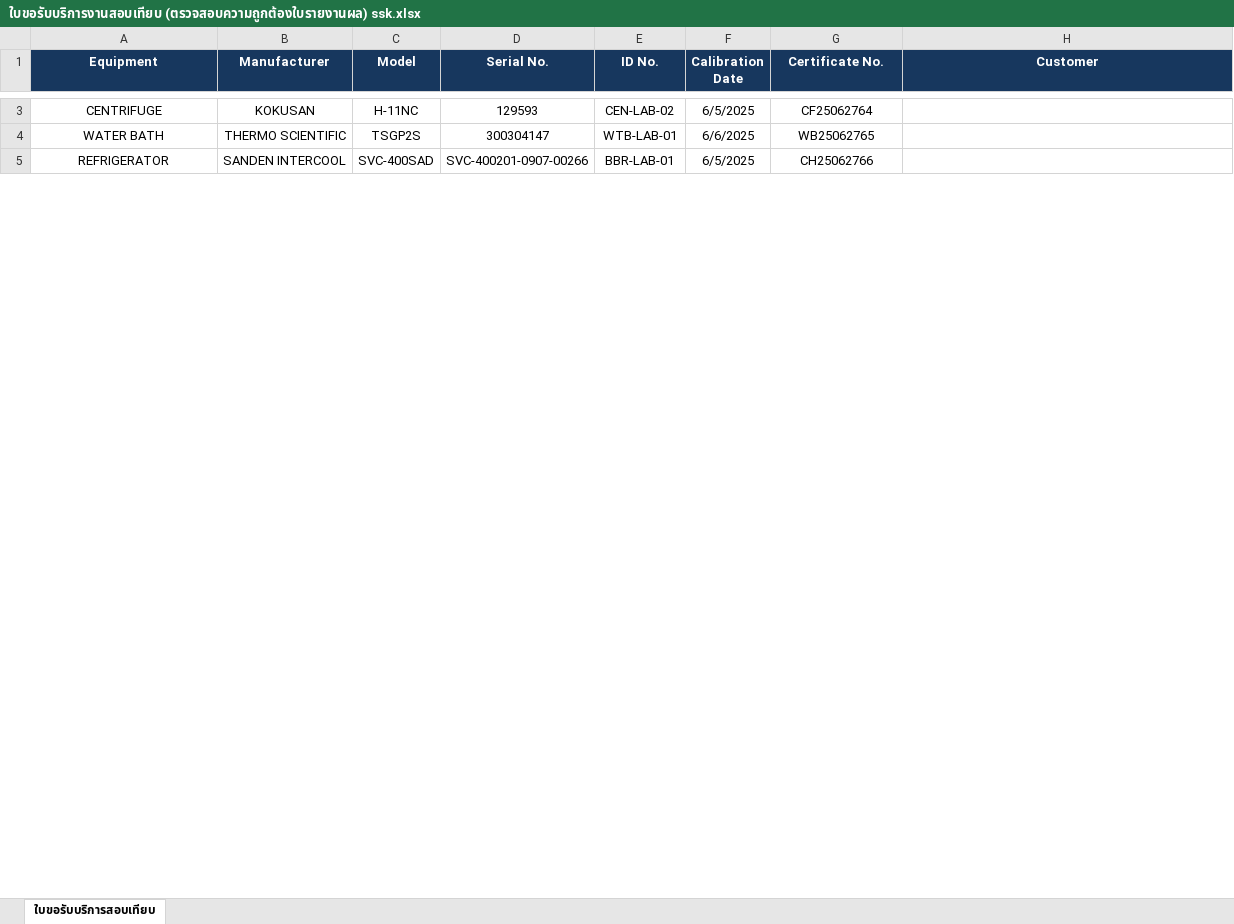
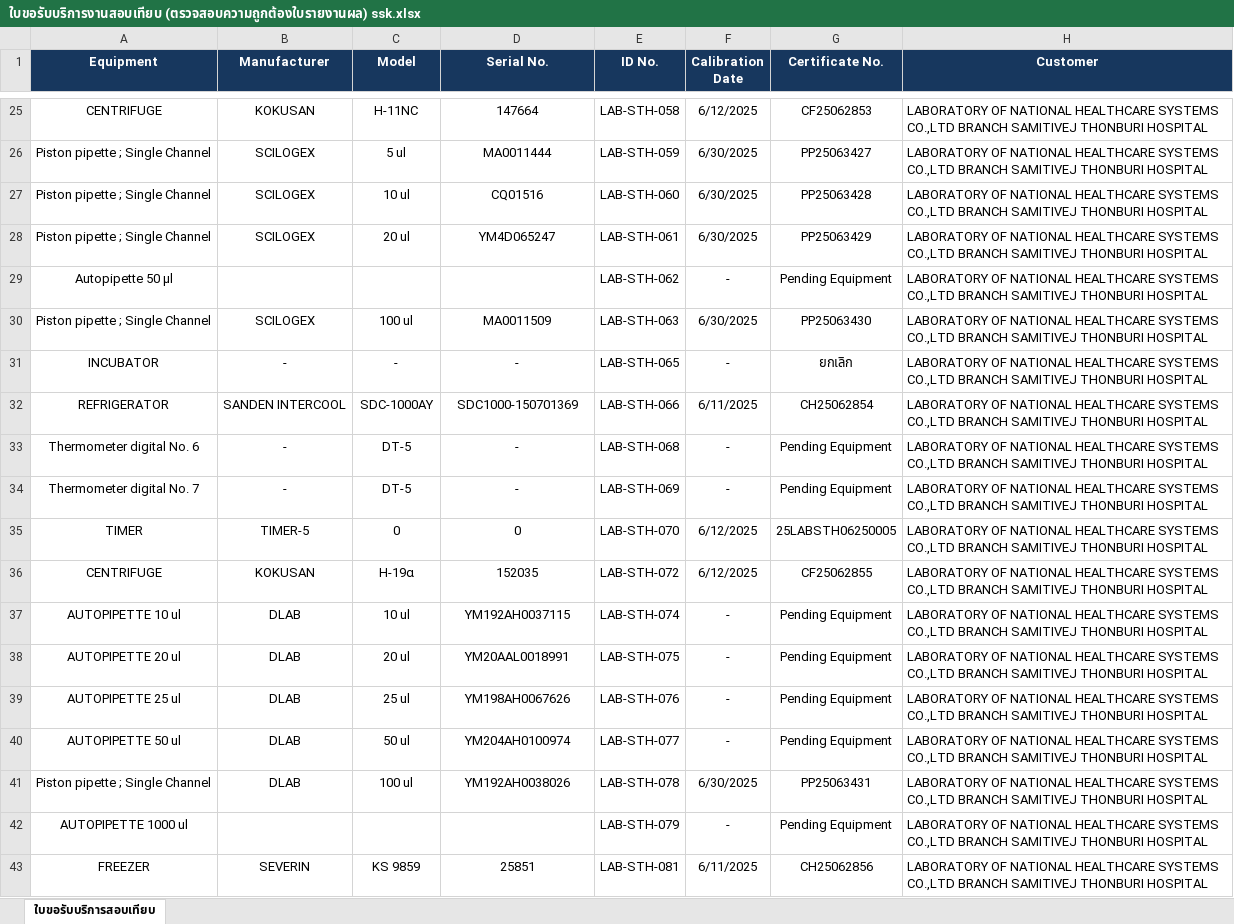
Before and after one commit to nhceshqreporting/streamlit-validator-app, an Excel workbook: ใบขอรับบริการงานสอบเทียบ (ตรวจสอบความถูกต้องใบรายงานผล) ssk.xlsx, sheet ใบขอรับบริการสอบเทียบ, drawn as a sheet; only a part is shown, gaps mark what is left out; values as stored, in another font and other column widths than the file's, no borders; removed rows and columns are numbered as before the commit, all else as after; the diff covers the shown part only; the diff names each change by its address in the sheet, - before the commit and + after, or states it on an @@ line.

Commit message:
Add files via upload

```diff
--- a/ใบขอรับบริการงานสอบเทียบ (ตรวจสอบความถูกต้องใบรายงานผล) ssk.xlsx (sheet ใบขอรับบริการสอบเทียบ)
+++ b/ใบขอรับบริการงานสอบเทียบ (ตรวจสอบความถูกต้องใบรายงานผล) ssk.xlsx (sheet ใบขอรับบริการสอบเทียบ)
-D25 (Serial No.): 129593
+D25 (Serial No.): 147664
-E25 (ID No.): CEN-LAB-02
+E25 (ID No.): LAB-STH-058
-F25 (Calibration Date): 6/5/2025
+F25 (Calibration Date): 6/12/2025
-G25 (Certificate No.): CF25062764
+G25 (Certificate No.): CF25062853
-H25 (Customer): (empty)
+H25 (Customer): LABORATORY OF NATIONAL HEALTHCARE SYSTEMS CO.,LTD BRANCH SAMITIVEJ THONBURI HOSPITAL
-row 4: WATER BATH | THERMO SCIENTIFIC | TSGP2S | 300304147 | WTB-LAB-01 | 6/6/2025 | WB25062765
+row 26: Piston pipette ; Single Channel | SCILOGEX | 5 ul | MA0011444 | LAB-STH-059 | 6/30/2025 | PP25063427 | LABORATORY OF NATIONAL HEALTHCARE SYSTEMS CO.,LTD BRANCH SAMITIVEJ THONBURI HOSPITAL
+row 27: Piston pipette ; Single Channel | SCILOGEX | 10 ul | CQ01516 | LAB-STH-060 | 6/30/2025 | PP25063428 | LABORATORY OF NATIONAL HEALTHCARE SYSTEMS CO.,LTD BRANCH SAMITIVEJ THONBURI HOSPITAL
+row 28: Piston pipette ; Single Channel | SCILOGEX | 20 ul | YM4D065247 | LAB-STH-061 | 6/30/2025 | PP25063429 | LABORATORY OF NATIONAL HEALTHCARE SYSTEMS CO.,LTD BRANCH SAMITIVEJ THONBURI HOSPITAL
+row 29: Autopipette 50 µl |  |  |  | LAB-STH-062 | - | Pending Equipment | LABORATORY OF NATIONAL HEALTHCARE SYSTEMS CO.,LTD BRANCH SAMITIVEJ THONBURI HOSPITAL
+row 30: Piston pipette ; Single Channel | SCILOGEX | 100 ul | MA0011509 | LAB-STH-063 | 6/30/2025 | PP25063430 | LABORATORY OF NATIONAL HEALTHCARE SYSTEMS CO.,LTD BRANCH SAMITIVEJ THONBURI HOSPITAL
+row 31: INCUBATOR | - | - | - | LAB-STH-065 | - | ยกเลิก | LABORATORY OF NATIONAL HEALTHCARE SYSTEMS CO.,LTD BRANCH SAMITIVEJ THONBURI HOSPITAL
-C32 (Model): SVC-400SAD
+C32 (Model): SDC-1000AY
-D32 (Serial No.): SVC-400201-0907-00266
+D32 (Serial No.): SDC1000-150701369
-E32 (ID No.): BBR-LAB-01
+E32 (ID No.): LAB-STH-066
-F32 (Calibration Date): 6/5/2025
+F32 (Calibration Date): 6/11/2025
-G32 (Certificate No.): CH25062766
+G32 (Certificate No.): CH25062854
-H32 (Customer): (empty)
+H32 (Customer): LABORATORY OF NATIONAL HEALTHCARE SYSTEMS CO.,LTD BRANCH SAMITIVEJ THONBURI HOSPITAL
+row 33: Thermometer digital No. 6 | - | DT-5 | - | LAB-STH-068 | - | Pending Equipment | LABORATORY OF NATIONAL HEALTHCARE SYSTEMS CO.,LTD BRANCH SAMITIVEJ THONBURI HOSPITAL
+row 34: Thermometer digital No. 7 | - | DT-5 | - | LAB-STH-069 | - | Pending Equipment | LABORATORY OF NATIONAL HEALTHCARE SYSTEMS CO.,LTD BRANCH SAMITIVEJ THONBURI HOSPITAL
+row 35: TIMER | TIMER-5 | 0 | 0 | LAB-STH-070 | 6/12/2025 | 25LABSTH06250005 | LABORATORY OF NATIONAL HEALTHCARE SYSTEMS CO.,LTD BRANCH SAMITIVEJ THONBURI HOSPITAL
+row 36: CENTRIFUGE | KOKUSAN | H-19α | 152035 | LAB-STH-072 | 6/12/2025 | CF25062855 | LABORATORY OF NATIONAL HEALTHCARE SYSTEMS CO.,LTD BRANCH SAMITIVEJ THONBURI HOSPITAL
+row 37: AUTOPIPETTE 10 ul | DLAB | 10 ul | YM192AH0037115 | LAB-STH-074 | - | Pending Equipment | LABORATORY OF NATIONAL HEALTHCARE SYSTEMS CO.,LTD BRANCH SAMITIVEJ THONBURI HOSPITAL
+row 38: AUTOPIPETTE 20 ul | DLAB | 20 ul | YM20AAL0018991 | LAB-STH-075 | - | Pending Equipment | LABORATORY OF NATIONAL HEALTHCARE SYSTEMS CO.,LTD BRANCH SAMITIVEJ THONBURI HOSPITAL
+row 39: AUTOPIPETTE 25 ul | DLAB | 25 ul | YM198AH0067626 | LAB-STH-076 | - | Pending Equipment | LABORATORY OF NATIONAL HEALTHCARE SYSTEMS CO.,LTD BRANCH SAMITIVEJ THONBURI HOSPITAL
+row 40: AUTOPIPETTE 50 ul | DLAB | 50 ul | YM204AH0100974 | LAB-STH-077 | - | Pending Equipment | LABORATORY OF NATIONAL HEALTHCARE SYSTEMS CO.,LTD BRANCH SAMITIVEJ THONBURI HOSPITAL
+row 41: Piston pipette ; Single Channel | DLAB | 100 ul | YM192AH0038026 | LAB-STH-078 | 6/30/2025 | PP25063431 | LABORATORY OF NATIONAL HEALTHCARE SYSTEMS CO.,LTD BRANCH SAMITIVEJ THONBURI HOSPITAL
+row 42: AUTOPIPETTE 1000 ul |  |  |  | LAB-STH-079 | - | Pending Equipment | LABORATORY OF NATIONAL HEALTHCARE SYSTEMS CO.,LTD BRANCH SAMITIVEJ THONBURI HOSPITAL
+row 43: FREEZER | SEVERIN | KS 9859 | 25851 | LAB-STH-081 | 6/11/2025 | CH25062856 | LABORATORY OF NATIONAL HEALTHCARE SYSTEMS CO.,LTD BRANCH SAMITIVEJ THONBURI HOSPITAL
```
Also changed, not shown: 38 added rows, 2 removed rows and 7 edited cells elsewhere in this sheet.
